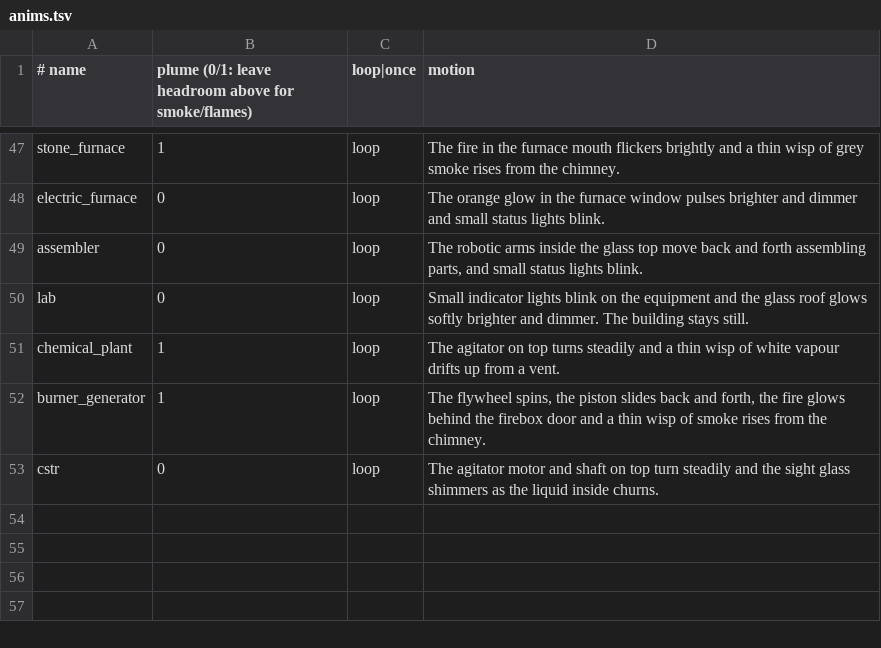
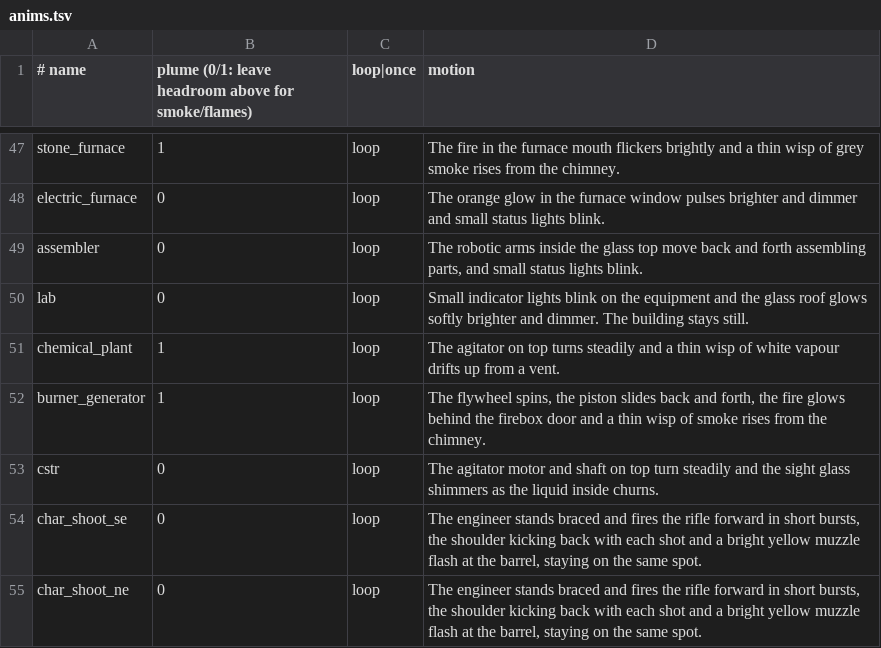
Before and after one commit to fgillet4/FrankForge, a TSV file: art/anims.tsv, drawn as a sheet; only a part is shown, gaps mark what is left out.

```diff
--- a/art/anims.tsv
+++ b/art/anims.tsv
@@ -53 +53,3 @@ burner_generator	1	loop	The flywheel spins, the piston slides back and forth, th
 cstr	0	loop	The agitator motor and shaft on top turn steadily and the sight glass shimmers as the liquid inside churns.
+char_shoot_se	0	loop	The engineer stands braced and fires the rifle forward in short bursts, the shoulder kicking back with each shot and a bright yellow muzzle flash at the barrel, staying on the same spot.
+char_shoot_ne	0	loop	The engineer stands braced and fires the rifle forward in short bursts, the shoulder kicking back with each shot and a bright yellow muzzle flash at the barrel, staying on the same spot.
```
Also changed, not shown: 9 other files.
